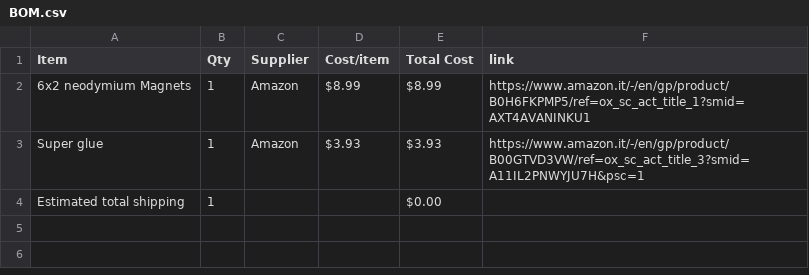
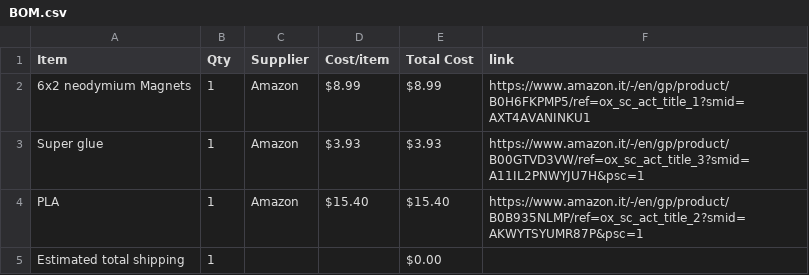
Before and after one commit to ganqrr-crypto/Chess-set, a CSV file: BOM.csv, drawn as a sheet; the diff names each change by its address in the sheet, - before the commit and + after, or states it on an @@ line.

Commit message:
Sync Chess Set from Half Life

```diff
--- a/BOM.csv
+++ b/BOM.csv
+row 4: PLA | 1 | Amazon | $15.40 | $15.40 | https://www.amazon.it/-/en/gp/product/B0B935NLMP/ref=ox_sc_act_title_2?smid=AKWYTSYUMR87P&psc=1
```
